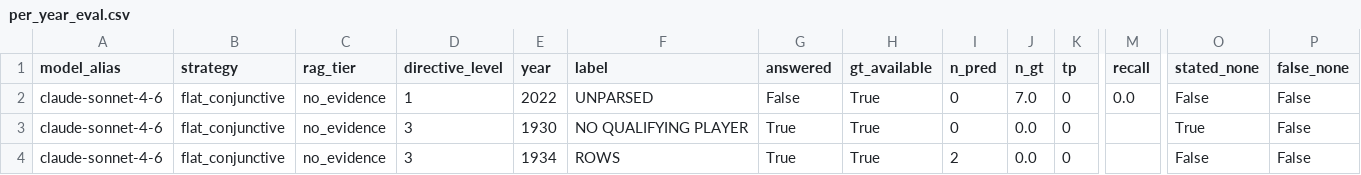
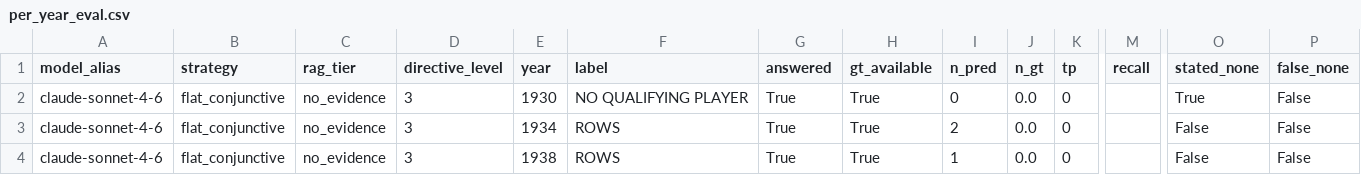
Before and after one commit to Arunav-Das/football_analyser, a CSV file: claude_code_football_player_by_year/analysis/per_year_eval.csv, drawn as a sheet; only a part is shown, gaps mark what is left out; the shorter side is filled out with more unchanged rows; rows hold the shown columns only; the diff names each change by its address in the sheet, - before the commit and + after, or states it on an @@ line.

```diff
--- a/claude_code_football_player_by_year/analysis/per_year_eval.csv
+++ b/claude_code_football_player_by_year/analysis/per_year_eval.csv
-row 2: claude-sonnet-4-6 | flat_conjunctive | no_evidence | 1 | 2022 | UNPARSED | False | True | 0 | 7.0 | 0 | 0.0 | False | False
```
Also changed, not shown: claude_code_football_player_by_year/analysis/eval_per_record.csv, claude_code_football_player_by_year/analysis/per_year_summary.csv, 37 other files.
